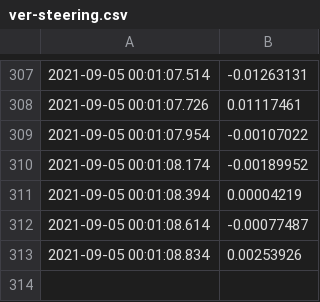
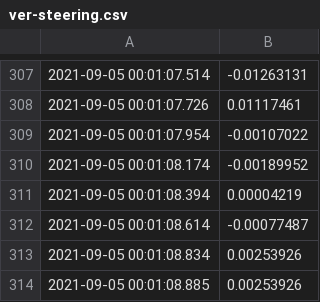
Before and after one commit to tpaschalis/gxf1, a CSV file: 2022-01-20-dutch-gp-quali-telemetry/ver-steering.csv, drawn as a sheet; only a part is shown, gaps mark what is left out; the diff names each change by its address in the sheet, - before the commit and + after, or states it on an @@ line.

```diff
--- a/2022-01-20-dutch-gp-quali-telemetry/ver-steering.csv
+++ b/2022-01-20-dutch-gp-quali-telemetry/ver-steering.csv
+row 314: 2021-09-05 00:01:08.885 | 0.00253926
```
Also changed, not shown: 2022-01-20-dutch-gp-quali-telemetry/ham-steering.csv.
